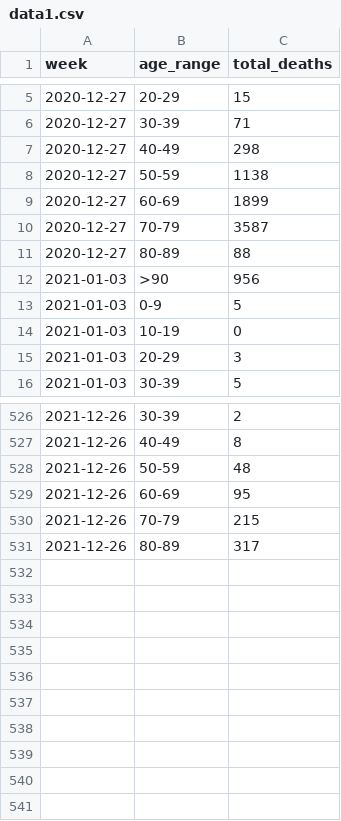
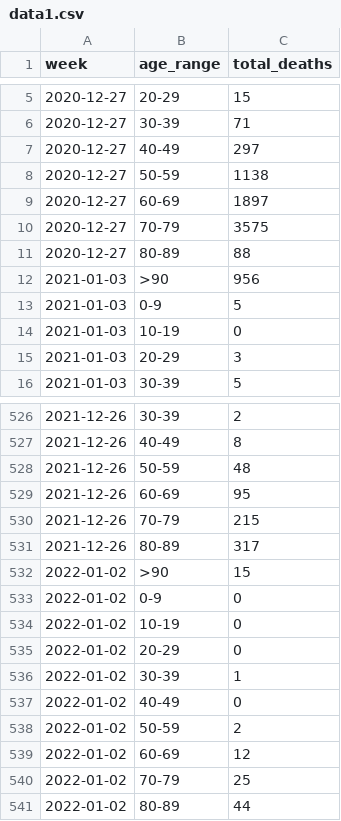
Before and after one commit to lvegro/iss-decessi-eta, a CSV file: data/data1.csv, drawn as a sheet; only a part is shown, gaps mark what is left out.

```diff
--- a/data/data1.csv
+++ b/data/data1.csv
@@ -6,6 +6,6 @@ week,age_range,total_deaths
 2020-12-27,30-39,71
-2020-12-27,40-49,298
+2020-12-27,40-49,297
 2020-12-27,50-59,1138
-2020-12-27,60-69,1899
-2020-12-27,70-79,3587
+2020-12-27,60-69,1897
+2020-12-27,70-79,3575
 2020-12-27,80-89,88
@@ -531 +531,11 @@ week,age_range,total_deaths
 2021-12-26,80-89,317
+2022-01-02,>90,15
+2022-01-02,0-9,0
+2022-01-02,10-19,0
+2022-01-02,20-29,0
+2022-01-02,30-39,1
+2022-01-02,40-49,0
+2022-01-02,50-59,2
+2022-01-02,60-69,12
+2022-01-02,70-79,25
+2022-01-02,80-89,44
```
